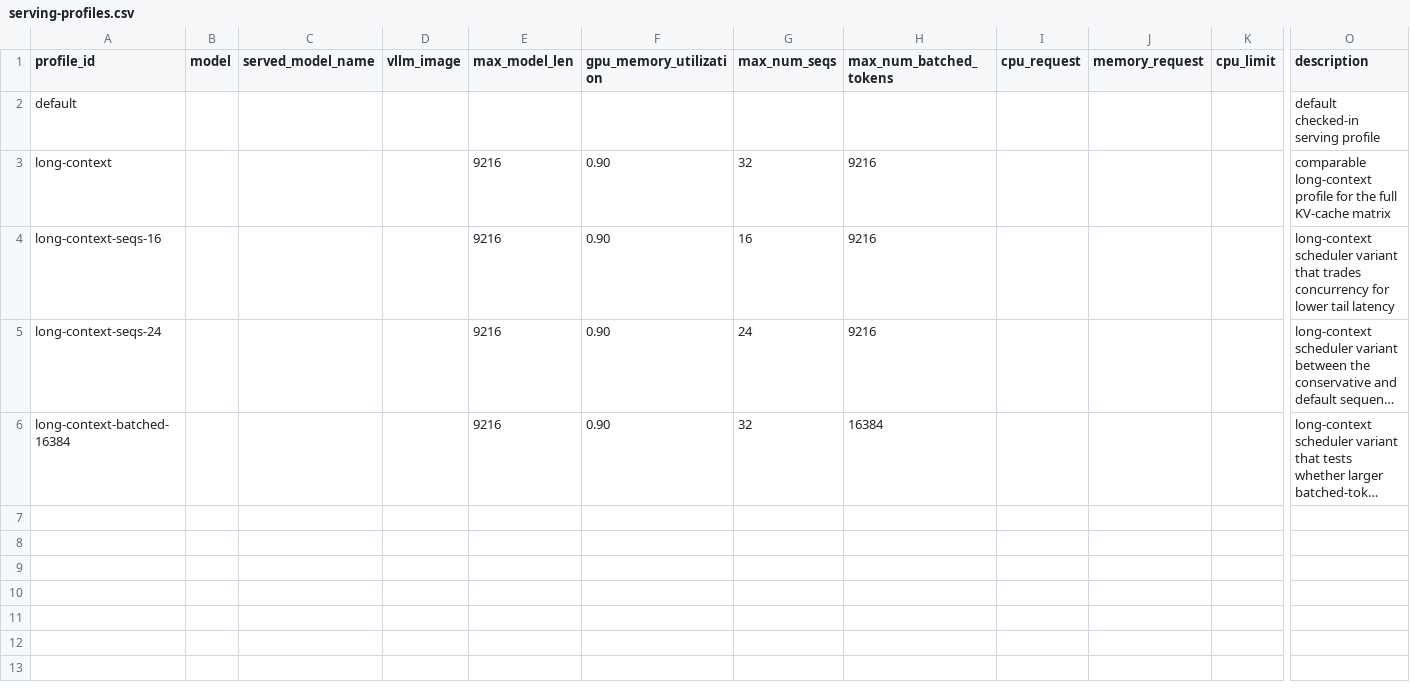
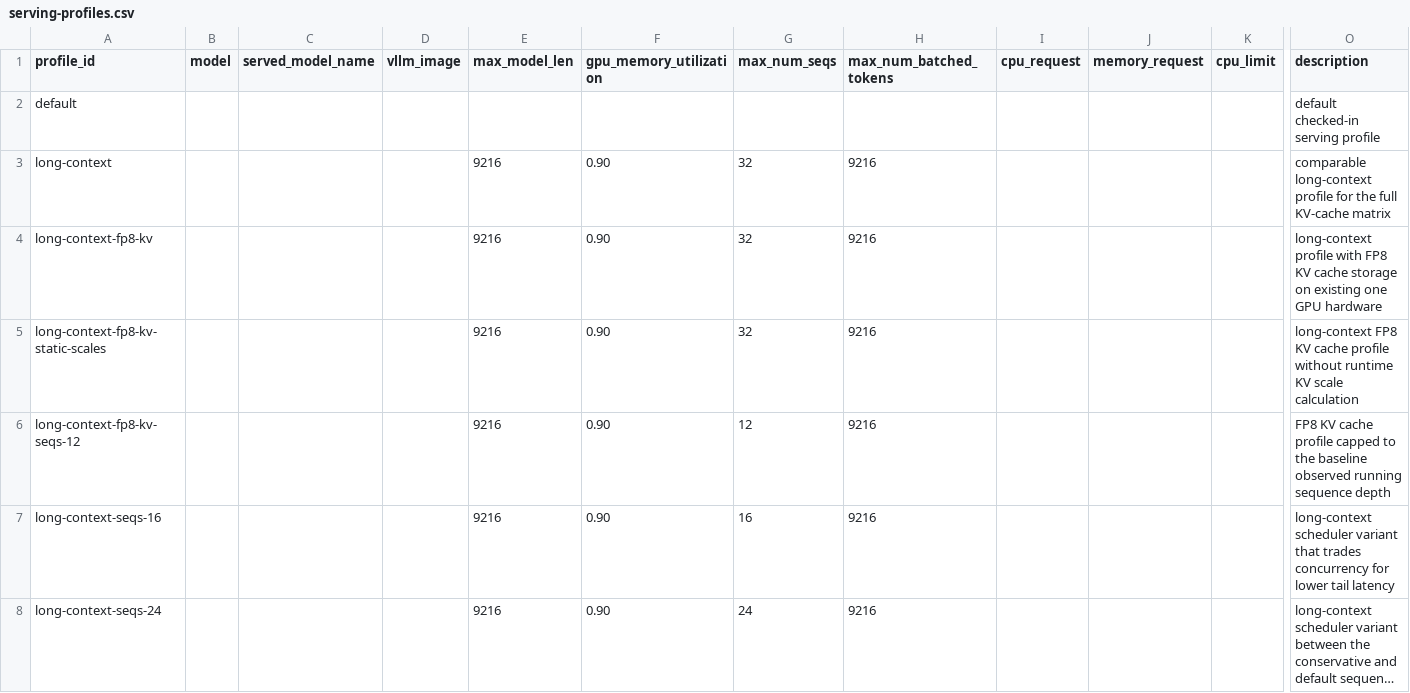
Before and after one commit to tungsheng/gpu-inference-lab, a CSV file: experiments/kv-cache/serving-profiles.csv, drawn as a sheet; only a part is shown, gaps mark what is left out; the shorter side is filled out with more unchanged rows; long unchanged cells end in …; rows hold the shown columns only; the diff names each change by its address in the sheet, - before the commit and + after, or states it on an @@ line.

```diff
--- a/experiments/kv-cache/serving-profiles.csv
+++ b/experiments/kv-cache/serving-profiles.csv
+row 4: long-context-fp8-kv |  |  |  | 9216 | 0.90 | 32 | 9216 |  |  |  | long-context profile with FP8 KV cache storage on existing one GPU hardware
+row 5: long-context-fp8-kv-static-scales |  |  |  | 9216 | 0.90 | 32 | 9216 |  |  |  | long-context FP8 KV cache profile without runtime KV scale calculation
+row 6: long-context-fp8-kv-seqs-12 |  |  |  | 9216 | 0.90 | 12 | 9216 |  |  |  | FP8 KV cache profile capped to the baseline observed running sequence depth
```
Also changed, not shown: experiments/fp4/serving-extensions.csv, 9 other files.
